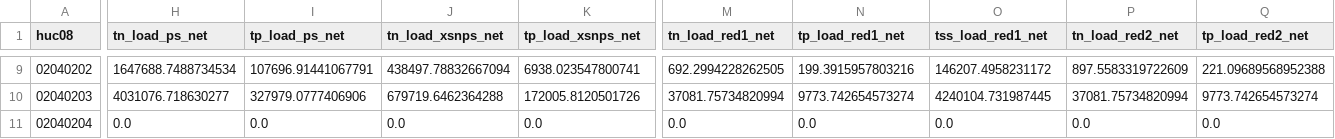
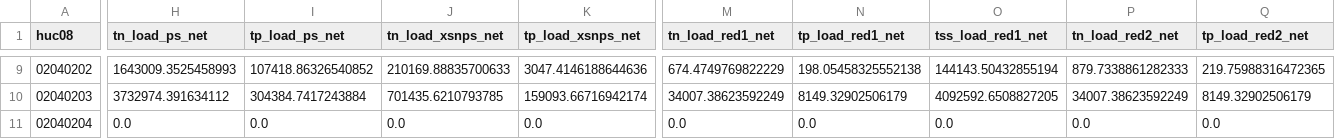
Before and after one commit to WikiWatershed/pollution-assessment, a CSV file: stage2/data_output/huc08_load_net.csv, drawn as a sheet; only a part is shown, gaps mark what is left out; the diff covers the shown part only; the diff names each change by its address in the sheet, - before the commit and + after, or states it on an @@ line.

Commit message:
Completed corrections to HUC12 net loads!
These corrections were mostly due to network errors or outlets to the mainstem, which resulted in outlets with zero concentrations/loats

```diff
--- a/stage2/data_output/huc08_load_net.csv
+++ b/stage2/data_output/huc08_load_net.csv
-H9 (tn_load_ps_net): 1647688.7488734534
+H9 (tn_load_ps_net): 1643009.3525458993
-I9 (tp_load_ps_net): 107696.91441067791
+I9 (tp_load_ps_net): 107418.86326540852
-J9 (tn_load_xsnps_net): 438497.78832667094
+J9 (tn_load_xsnps_net): 210169.88835700633
-K9 (tp_load_xsnps_net): 6938.023547800741
+K9 (tp_load_xsnps_net): 3047.4146188644636
-M9 (tn_load_red1_net): 692.2994228262505
+M9 (tn_load_red1_net): 674.4749769822229
-N9 (tp_load_red1_net): 199.3915957803216
+N9 (tp_load_red1_net): 198.05458325552138
-O9 (tss_load_red1_net): 146207.4958231172
+O9 (tss_load_red1_net): 144143.50432855194
-P9 (tn_load_red2_net): 897.5583319722609
+P9 (tn_load_red2_net): 879.7338861282333
-Q9 (tp_load_red2_net): 221.09689568952388
+Q9 (tp_load_red2_net): 219.75988316472365
-H10 (tn_load_ps_net): 4031076.718630277
+H10 (tn_load_ps_net): 3732974.391634112
-I10 (tp_load_ps_net): 327979.0777406906
+I10 (tp_load_ps_net): 304384.7417243884
-J10 (tn_load_xsnps_net): 679719.6462364288
+J10 (tn_load_xsnps_net): 701435.6210793785
-K10 (tp_load_xsnps_net): 172005.8120501726
+K10 (tp_load_xsnps_net): 159093.66716942174
-M10 (tn_load_red1_net): 37081.75734820994
+M10 (tn_load_red1_net): 34007.38623592249
-N10 (tp_load_red1_net): 9773.742654573274
+N10 (tp_load_red1_net): 8149.32902506179
-O10 (tss_load_red1_net): 4240104.731987445
+O10 (tss_load_red1_net): 4092592.6508827205
-P10 (tn_load_red2_net): 37081.75734820994
+P10 (tn_load_red2_net): 34007.38623592249
-Q10 (tp_load_red2_net): 9773.742654573274
+Q10 (tp_load_red2_net): 8149.32902506179
```
Also changed, not shown: 116 edited cells elsewhere in this file, 4 other files.
